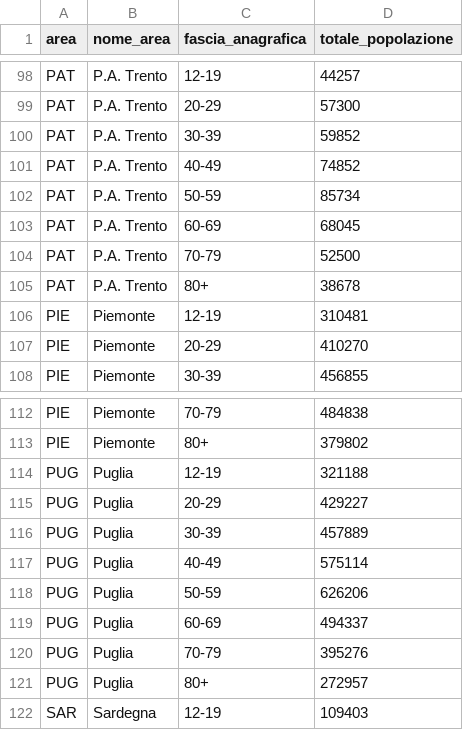
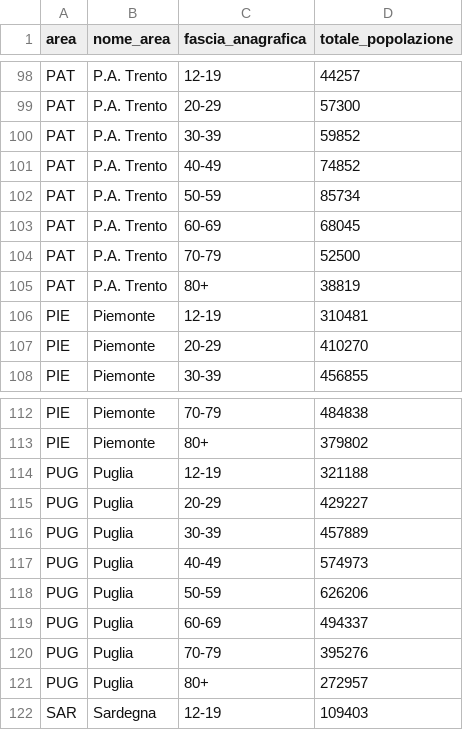
Before and after one commit to L1nk3N/dati-covid, a CSV file: dati/platea.csv, drawn as a sheet; only a part is shown, gaps mark what is left out.

```diff
--- a/dati/platea.csv
+++ b/dati/platea.csv
@@ -104,3 +104,3 @@ PAT,P.A. Trento,60-69,68045
 PAT,P.A. Trento,70-79,52500
-PAT,P.A. Trento,80+,38678
+PAT,P.A. Trento,80+,38819
 PIE,Piemonte,12-19,310481
@@ -116,3 +116,3 @@ PUG,Puglia,20-29,429227
 PUG,Puglia,30-39,457889
-PUG,Puglia,40-49,575114
+PUG,Puglia,40-49,574973
 PUG,Puglia,50-59,626206
```
Also changed, not shown: dati/anagrafica-vaccini-summary-latest.csv, dati/platea-dose-aggiuntiva.csv, 33 other files.
